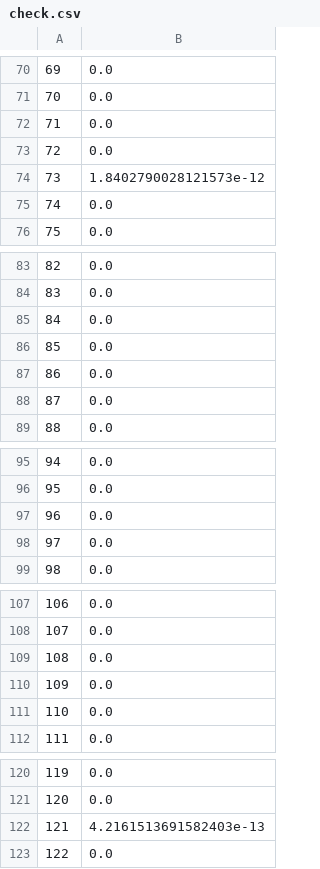
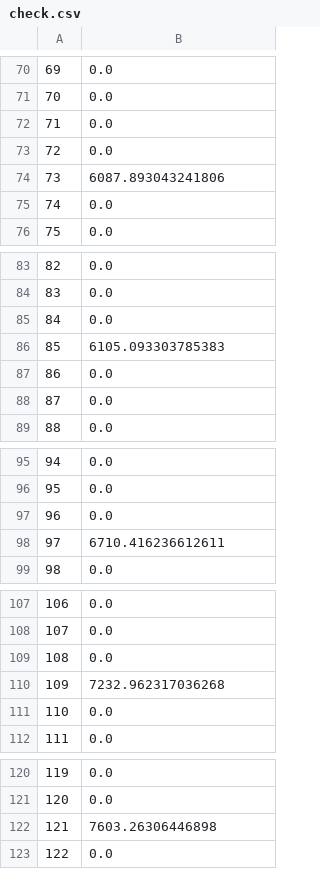
Before and after one commit to JoelImperio/TestFlask, a CSV file: check.csv, drawn as a sheet; only a part is shown, gaps mark what is left out; the diff covers the shown part only.

```diff
--- a/check.csv
+++ b/check.csv
@@ -73,3 +73,3 @@
 72,0.0
-73,1.8402790028121573e-12
+73,6087.893043241806
 74,0.0
@@ -85,3 +85,3 @@
 84,0.0
-85,0.0
+85,6105.093303785383
 86,0.0
@@ -97,3 +97,3 @@
 96,0.0
-97,0.0
+97,6710.416236612611
 98,0.0
@@ -109,3 +109,3 @@
 108,0.0
-109,0.0
+109,7232.962317036268
 110,0.0
@@ -121,3 +121,3 @@
 120,0.0
-121,4.2161513691582403e-13
+121,7603.26306446898
 122,0.0
```
Also changed, not shown: 37 edited cells elsewhere in this file, 2 other files.
